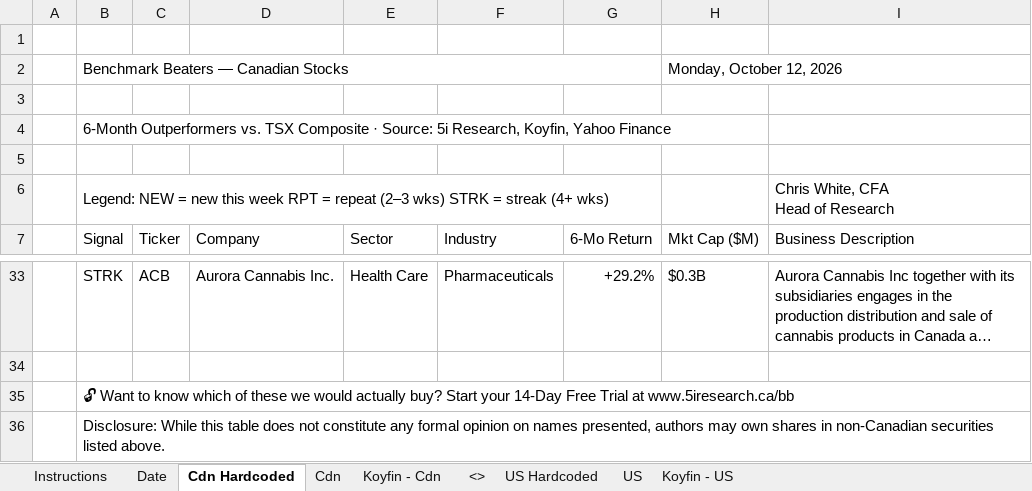
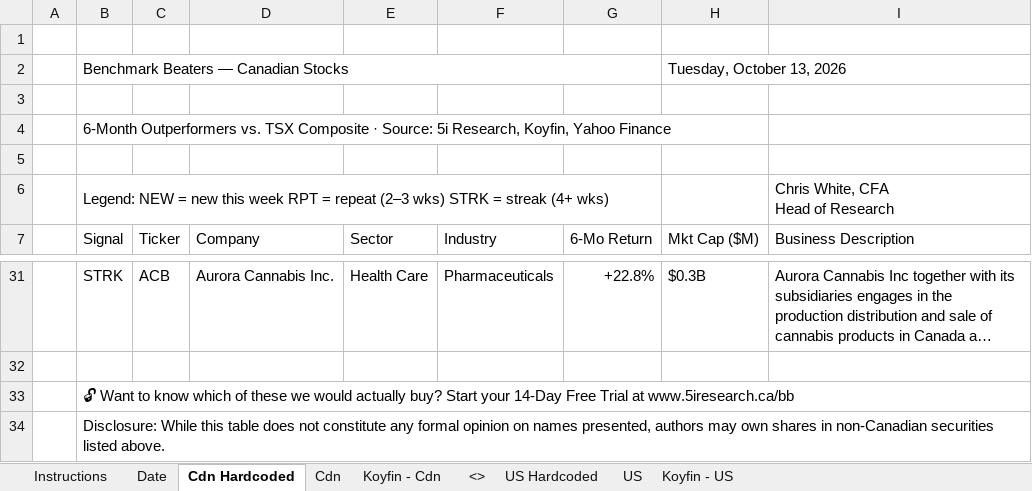
Before and after one commit to 5iResearch/data-scripts, an Excel workbook: outputs/benchmark-beaters/Benchmark_Beaters_latest.xlsx, sheet Cdn Hardcoded, drawn as a sheet; only a part is shown, gaps mark what is left out; long unchanged cells end in …; values as stored, in another font and other column widths than the file's, no cell formats; charts and pictures and conditional formats not drawn; addresses are those after the commit; the diff covers the shown part only; the diff names each change by its address in the sheet, - before the commit and + after, or states it on an @@ line.

```diff
--- a/outputs/benchmark-beaters/Benchmark_Beaters_latest.xlsx (sheet Cdn Hardcoded)
+++ b/outputs/benchmark-beaters/Benchmark_Beaters_latest.xlsx (sheet Cdn Hardcoded)
-H2 (Mkt Cap ($M)): Monday, October 12, 2026
+H2 (Mkt Cap ($M)): Tuesday, October 13, 2026
-G31 (6-Mo Return): +29.2%
+G31 (6-Mo Return): +22.8%
```
Also changed, not shown: 10 added rows, 12 removed rows and 12 edited cells elsewhere in this sheet, sheet US Hardcoded, sheet Date, cell formats, 13 other files.
